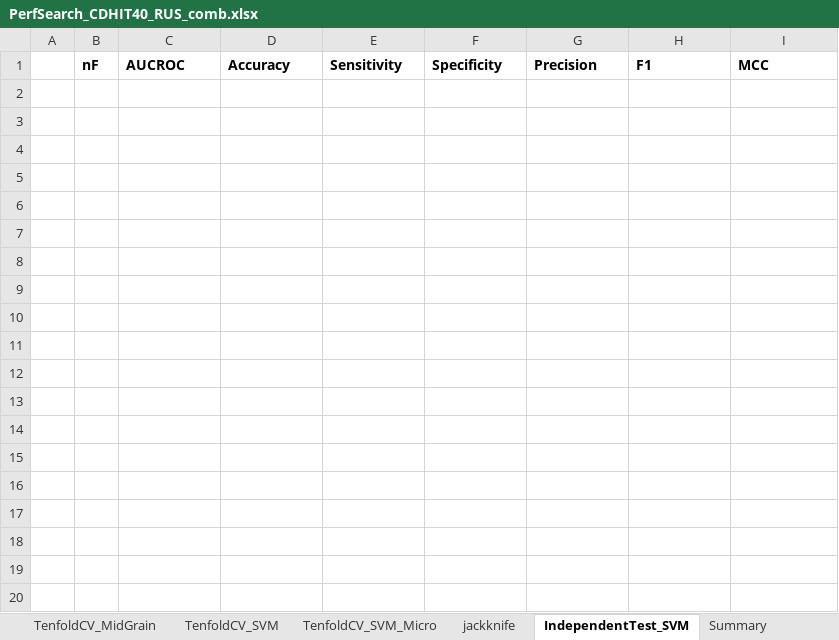
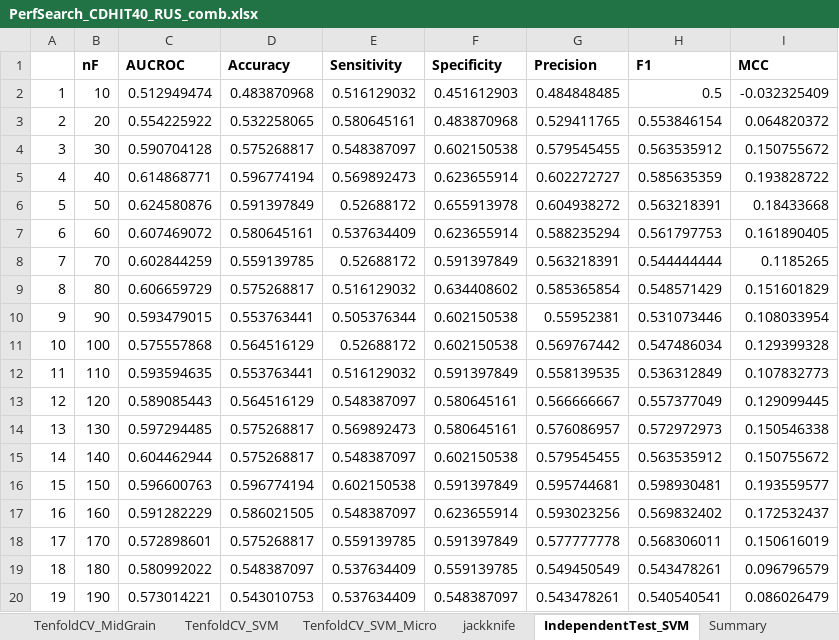
Before and after one commit to antorkhan/DNABinding, an Excel workbook: Code/R/PerfSearch_CDHIT40_RUS_comb.xlsx, sheet IndependentTest_SVM, drawn as a sheet; only a part is shown; values as stored, in another font and other column widths than the file's, no borders; charts and pictures not drawn; the diff covers the shown part only; the diff names each change by its address in the sheet, - before the commit and + after, or states it on an @@ line.

```diff
--- a/Code/R/PerfSearch_CDHIT40_RUS_comb.xlsx (sheet IndependentTest_SVM)
+++ b/Code/R/PerfSearch_CDHIT40_RUS_comb.xlsx (sheet IndependentTest_SVM)
+row 2: 1 | 10 | 0.512949474 | 0.483870968 | 0.516129032 | 0.451612903 | 0.484848485 | 0.5 | -0.032325409
+row 3: 2 | 20 | 0.554225922 | 0.532258065 | 0.580645161 | 0.483870968 | 0.529411765 | 0.553846154 | 0.064820372
+row 4: 3 | 30 | 0.590704128 | 0.575268817 | 0.548387097 | 0.602150538 | 0.579545455 | 0.563535912 | 0.150755672
+row 5: 4 | 40 | 0.614868771 | 0.596774194 | 0.569892473 | 0.623655914 | 0.602272727 | 0.585635359 | 0.193828722
+row 6: 5 | 50 | 0.624580876 | 0.591397849 | 0.52688172 | 0.655913978 | 0.604938272 | 0.563218391 | 0.18433668
+row 7: 6 | 60 | 0.607469072 | 0.580645161 | 0.537634409 | 0.623655914 | 0.588235294 | 0.561797753 | 0.161890405
+row 8: 7 | 70 | 0.602844259 | 0.559139785 | 0.52688172 | 0.591397849 | 0.563218391 | 0.544444444 | 0.1185265
+row 9: 8 | 80 | 0.606659729 | 0.575268817 | 0.516129032 | 0.634408602 | 0.585365854 | 0.548571429 | 0.151601829
+row 10: 9 | 90 | 0.593479015 | 0.553763441 | 0.505376344 | 0.602150538 | 0.55952381 | 0.531073446 | 0.108033954
+row 11: 10 | 100 | 0.575557868 | 0.564516129 | 0.52688172 | 0.602150538 | 0.569767442 | 0.547486034 | 0.129399328
+row 12: 11 | 110 | 0.593594635 | 0.553763441 | 0.516129032 | 0.591397849 | 0.558139535 | 0.536312849 | 0.107832773
+row 13: 12 | 120 | 0.589085443 | 0.564516129 | 0.548387097 | 0.580645161 | 0.566666667 | 0.557377049 | 0.129099445
+row 14: 13 | 130 | 0.597294485 | 0.575268817 | 0.569892473 | 0.580645161 | 0.576086957 | 0.572972973 | 0.150546338
+row 15: 14 | 140 | 0.604462944 | 0.575268817 | 0.548387097 | 0.602150538 | 0.579545455 | 0.563535912 | 0.150755672
+row 16: 15 | 150 | 0.596600763 | 0.596774194 | 0.602150538 | 0.591397849 | 0.595744681 | 0.598930481 | 0.193559577
+row 17: 16 | 160 | 0.591282229 | 0.586021505 | 0.548387097 | 0.623655914 | 0.593023256 | 0.569832402 | 0.172532437
+row 18: 17 | 170 | 0.572898601 | 0.575268817 | 0.559139785 | 0.591397849 | 0.577777778 | 0.568306011 | 0.150616019
+row 19: 18 | 180 | 0.580992022 | 0.548387097 | 0.537634409 | 0.559139785 | 0.549450549 | 0.543478261 | 0.096796579
+row 20: 19 | 190 | 0.573014221 | 0.543010753 | 0.537634409 | 0.548387097 | 0.543478261 | 0.540540541 | 0.086026479
```
Also changed, not shown: 41 added rows elsewhere in this sheet, sheet TenfoldCV_SVM, charts or pictures, Code/R/PerfSearch_BLASTCLUST25_RUS_comb.xlsx, Code/R/PerfSearch_CDHIT40_comb.xlsx, 2 other files.
